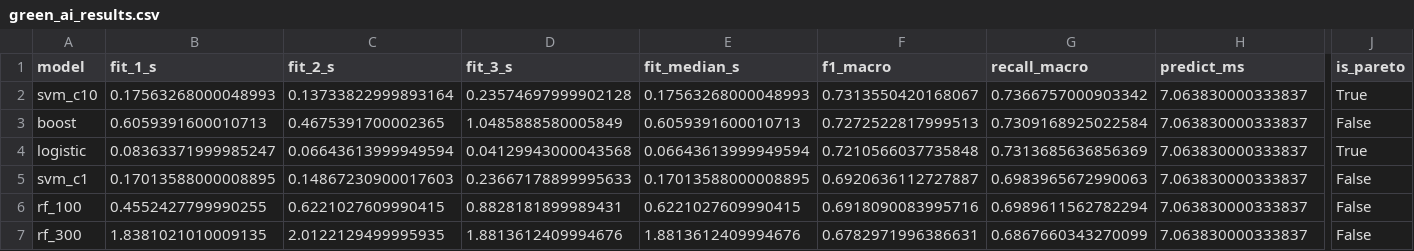
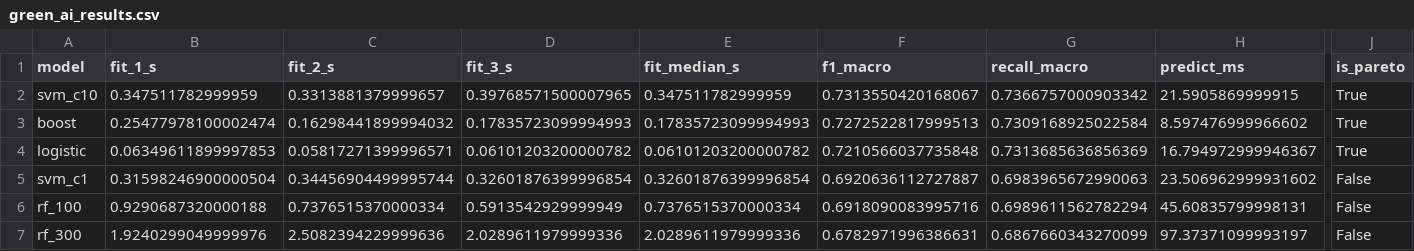
Before and after one commit to pascual-francisco/INF-8239-Ciencia-de-Datos-II, a CSV file: Unit_01_Advanced_Data_Analysis/Exercise_02_Model_Evaluation/reports/green_ai_results.csv, drawn as a sheet; only a part is shown, gaps mark what is left out; the diff names each change by its address in the sheet, - before the commit and + after, or states it on an @@ line.

```diff
--- a/Unit_01_Advanced_Data_Analysis/Exercise_02_Model_Evaluation/reports/green_ai_results.csv
+++ b/Unit_01_Advanced_Data_Analysis/Exercise_02_Model_Evaluation/reports/green_ai_results.csv
-B2 (fit_1_s): 0.17563268000048993
+B2 (fit_1_s): 0.347511782999959
-C2 (fit_2_s): 0.13733822999893164
+C2 (fit_2_s): 0.3313881379999657
-D2 (fit_3_s): 0.23574697999902128
+D2 (fit_3_s): 0.39768571500007965
-E2 (fit_median_s): 0.17563268000048993
+E2 (fit_median_s): 0.347511782999959
-H2 (predict_ms): 7.063830000333837
+H2 (predict_ms): 21.5905869999915
-B3 (fit_1_s): 0.6059391600010713
+B3 (fit_1_s): 0.25477978100002474
-C3 (fit_2_s): 0.4675391700002365
+C3 (fit_2_s): 0.16298441899994032
-D3 (fit_3_s): 1.0485888580005849
+D3 (fit_3_s): 0.17835723099994993
-E3 (fit_median_s): 0.6059391600010713
+E3 (fit_median_s): 0.17835723099994993
-H3 (predict_ms): 7.063830000333837
+H3 (predict_ms): 8.597476999966602
-J3 (is_pareto): False
+J3 (is_pareto): True
-B4 (fit_1_s): 0.08363371999985247
+B4 (fit_1_s): 0.06349611899997853
-C4 (fit_2_s): 0.06643613999949594
+C4 (fit_2_s): 0.05817271399996571
-D4 (fit_3_s): 0.04129943000043568
+D4 (fit_3_s): 0.06101203200000782
-E4 (fit_median_s): 0.06643613999949594
+E4 (fit_median_s): 0.06101203200000782
-H4 (predict_ms): 7.063830000333837
+H4 (predict_ms): 16.794972999946367
-B5 (fit_1_s): 0.17013588000008895
+B5 (fit_1_s): 0.31598246900000504
-C5 (fit_2_s): 0.14867230900017603
+C5 (fit_2_s): 0.34456904499995744
-D5 (fit_3_s): 0.23667178899995633
+D5 (fit_3_s): 0.32601876399996854
-E5 (fit_median_s): 0.17013588000008895
+E5 (fit_median_s): 0.32601876399996854
-H5 (predict_ms): 7.063830000333837
+H5 (predict_ms): 23.506962999931602
-B6 (fit_1_s): 0.4552427799990255
+B6 (fit_1_s): 0.9290687320000188
-C6 (fit_2_s): 0.6221027609990415
+C6 (fit_2_s): 0.7376515370000334
-D6 (fit_3_s): 0.8828181899989431
+D6 (fit_3_s): 0.5913542929999949
-E6 (fit_median_s): 0.6221027609990415
+E6 (fit_median_s): 0.7376515370000334
-H6 (predict_ms): 7.063830000333837
+H6 (predict_ms): 45.60835799998131
-B7 (fit_1_s): 1.8381021010009135
+B7 (fit_1_s): 1.9240299049999976
-C7 (fit_2_s): 2.0122129499995935
+C7 (fit_2_s): 2.5082394229999636
-D7 (fit_3_s): 1.8813612409994676
+D7 (fit_3_s): 2.0289611979999336
-E7 (fit_median_s): 1.8813612409994676
+E7 (fit_median_s): 2.0289611979999336
-H7 (predict_ms): 7.063830000333837
+H7 (predict_ms): 97.37371099993197
```
Also changed, not shown: 8 other files.
